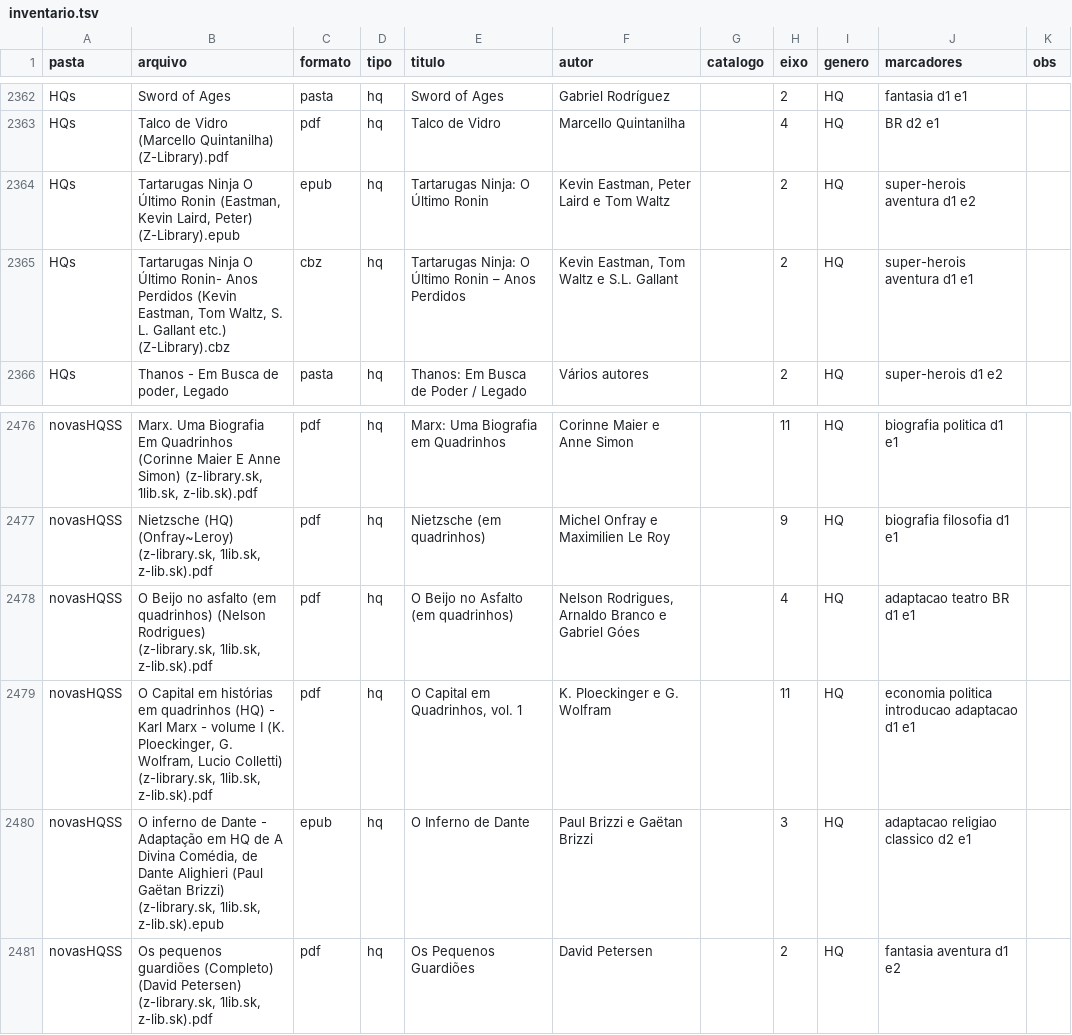
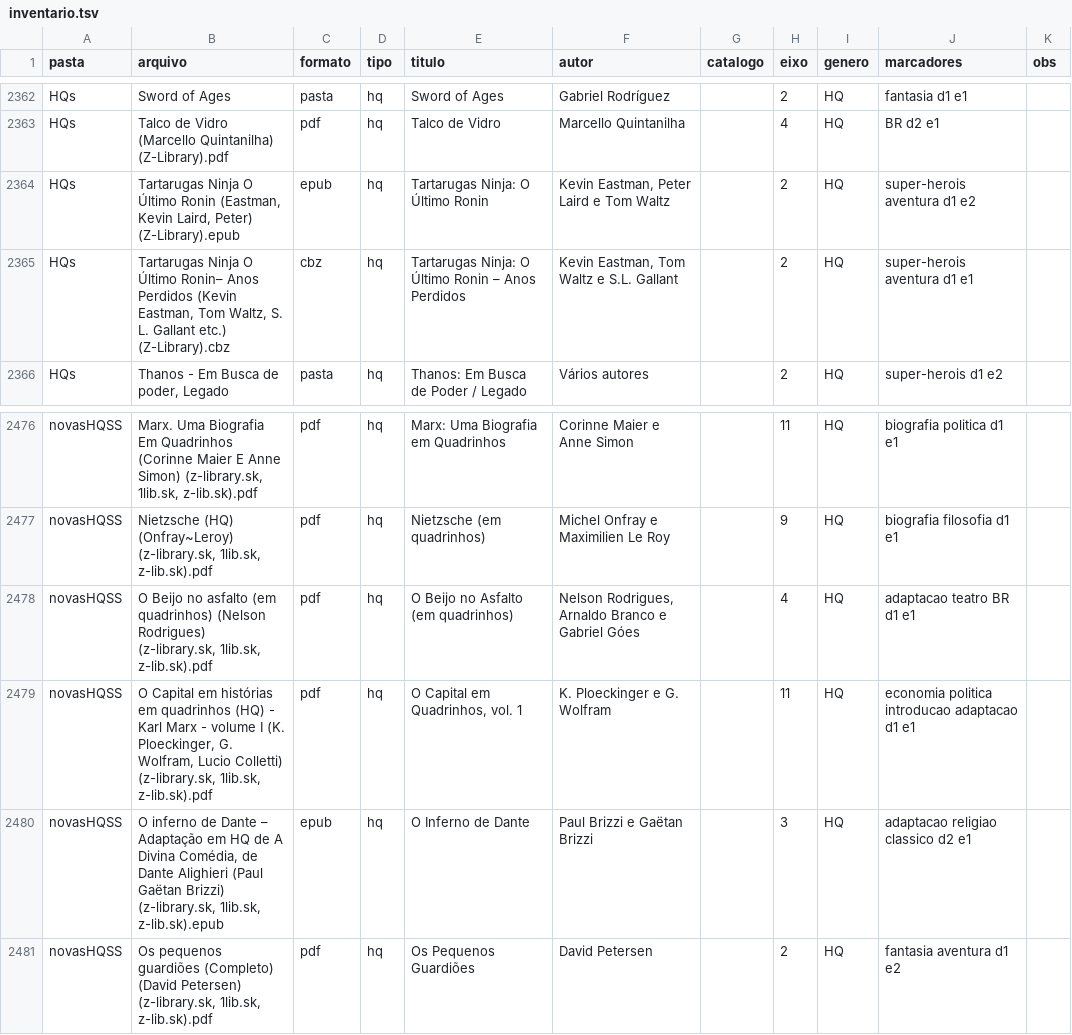
Before and after one commit to LucasRangel89/biblioteca, a TSV file: biblioteca-virtual/inventario.tsv, drawn as a sheet; only a part is shown, gaps mark what is left out; the diff covers the shown part only.

```diff
--- a/biblioteca-virtual/inventario.tsv
+++ b/biblioteca-virtual/inventario.tsv
@@ -2364,3 +2364,3 @@ HQs	Talco de Vidro (Marcello Quintanilha) (Z-Library).pdf	pdf	hq	Talco de Vidro
 HQs	Tartarugas Ninja O Último Ronin (Eastman, Kevin  Laird, Peter) (Z-Library).epub	epub	hq	Tartarugas Ninja: O Último Ronin	Kevin Eastman, Peter Laird e Tom Waltz		2	HQ	super-herois aventura d1 e2	
-HQs	Tartarugas Ninja O Último Ronin- Anos Perdidos (Kevin Eastman, Tom Waltz, S. L. Gallant etc.) (Z-Library).cbz	cbz	hq	Tartarugas Ninja: O Último Ronin – Anos Perdidos	Kevin Eastman, Tom Waltz e S.L. Gallant		2	HQ	super-herois aventura d1 e1	
+HQs	Tartarugas Ninja O Último Ronin– Anos Perdidos (Kevin Eastman, Tom Waltz, S. L. Gallant etc.) (Z-Library).cbz	cbz	hq	Tartarugas Ninja: O Último Ronin – Anos Perdidos	Kevin Eastman, Tom Waltz e S.L. Gallant		2	HQ	super-herois aventura d1 e1	
 HQs	Thanos - Em Busca de poder, Legado	pasta	hq	Thanos: Em Busca de Poder / Legado	Vários autores		2	HQ	super-herois d1 e2	
@@ -2479,3 +2479,3 @@ novasHQSS	O Beijo no asfalto (em quadrinhos) (Nelson Rodrigues) (z-library.sk, 1
 novasHQSS	O Capital em histórias em quadrinhos (HQ) - Karl Marx - volume I (K. Ploeckinger, G. Wolfram, Lucio Colletti) (z-library.sk, 1lib.sk, z-lib.sk).pdf	pdf	hq	O Capital em Quadrinhos, vol. 1	K. Ploeckinger e G. Wolfram		11	HQ	economia politica introducao adaptacao d1 e1	
-novasHQSS	O inferno de Dante - Adaptação em HQ de A Divina Comédia, de Dante Alighieri (Paul  Gaëtan Brizzi) (z-library.sk, 1lib.sk, z-lib.sk).epub	epub	hq	O Inferno de Dante	Paul Brizzi e Gaëtan Brizzi		3	HQ	adaptacao religiao classico d2 e1	
+novasHQSS	O inferno de Dante – Adaptação em HQ de A Divina Comédia, de Dante Alighieri (Paul  Gaëtan Brizzi) (z-library.sk, 1lib.sk, z-lib.sk).epub	epub	hq	O Inferno de Dante	Paul Brizzi e Gaëtan Brizzi		3	HQ	adaptacao religiao classico d2 e1	
 novasHQSS	Os pequenos guardiões (Completo) (David Petersen) (z-library.sk, 1lib.sk, z-lib.sk).pdf	pdf	hq	Os Pequenos Guardiões	David Petersen		2	HQ	fantasia aventura d1 e2	
```
Also changed, not shown: 20 added rows and 1 edited cell elsewhere in this file, 9 other files.
